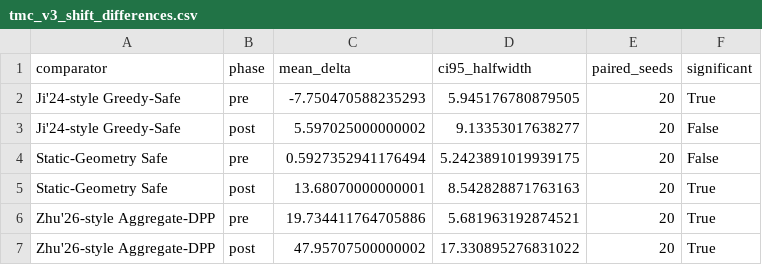
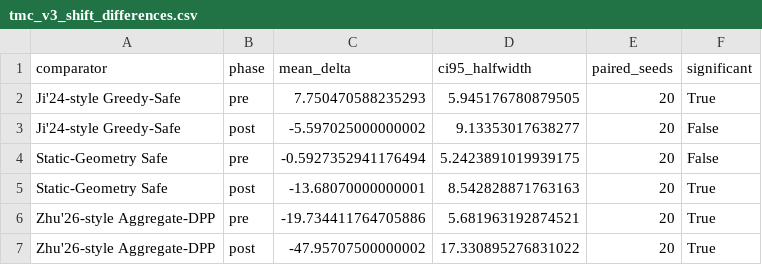
Before and after one commit to Laswell1551/FreshSky-Safe, a CSV file: experiments/results/tmc_extended/derived/tmc_v3_shift_differences.csv, drawn as a sheet.

Commit message:
Unify shift comparison direction in Figure 4

```diff
--- a/experiments/results/tmc_extended/derived/tmc_v3_shift_differences.csv
+++ b/experiments/results/tmc_extended/derived/tmc_v3_shift_differences.csv
@@ -1,7 +1,7 @@
 comparator,phase,mean_delta,ci95_halfwidth,paired_seeds,significant
-Ji'24-style Greedy-Safe,pre,-7.750470588235293,5.945176780879505,20,True
-Ji'24-style Greedy-Safe,post,5.597025000000002,9.13353017638277,20,False
-Static-Geometry Safe,pre,0.5927352941176494,5.2423891019939175,20,False
-Static-Geometry Safe,post,13.68070000000001,8.542828871763163,20,True
-Zhu'26-style Aggregate-DPP,pre,19.734411764705886,5.681963192874521,20,True
-Zhu'26-style Aggregate-DPP,post,47.95707500000002,17.330895276831022,20,True
+Ji'24-style Greedy-Safe,pre,7.750470588235293,5.945176780879505,20,True
+Ji'24-style Greedy-Safe,post,-5.597025000000002,9.13353017638277,20,False
+Static-Geometry Safe,pre,-0.5927352941176494,5.2423891019939175,20,False
+Static-Geometry Safe,post,-13.68070000000001,8.542828871763163,20,True
+Zhu'26-style Aggregate-DPP,pre,-19.734411764705886,5.681963192874521,20,True
+Zhu'26-style Aggregate-DPP,post,-47.95707500000002,17.330895276831022,20,True
```
Also changed, not shown: 5 other files.
